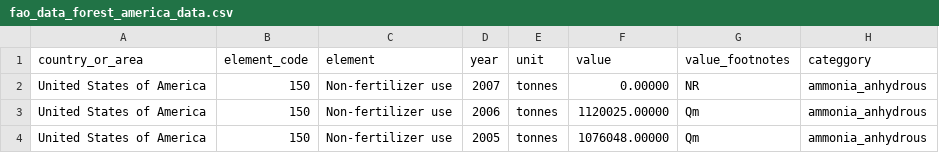
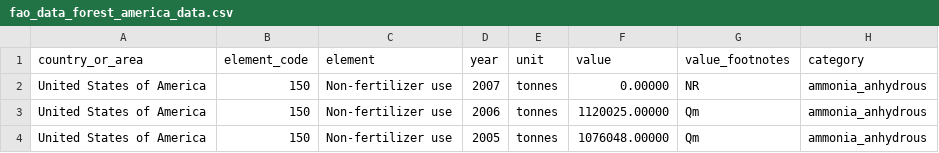
Before and after one commit to ross-hugo/data_science_project1, a CSV file: fao_data_forest_america_data.csv, drawn as a sheet; only a part is shown.

Commit message:
wrong spelled category

```diff
--- a/fao_data_forest_america_data.csv
+++ b/fao_data_forest_america_data.csv
@@ -1,2 +1,2 @@
-country_or_area,element_code,element,year,unit,value,value_footnotes,categgory
+country_or_area,element_code,element,year,unit,value,value_footnotes,category
 United States of America,150,Non-fertilizer use,2007,tonnes,0.00000,NR,ammonia_anhydrous
```
Also changed, not shown: 4 other files.
